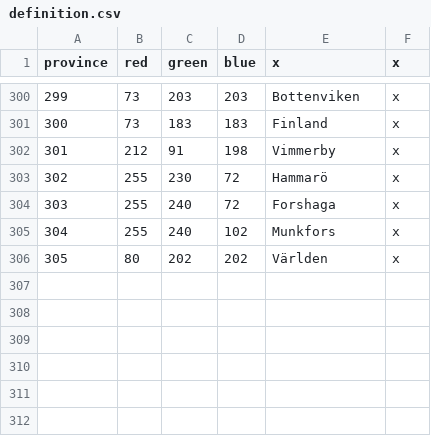
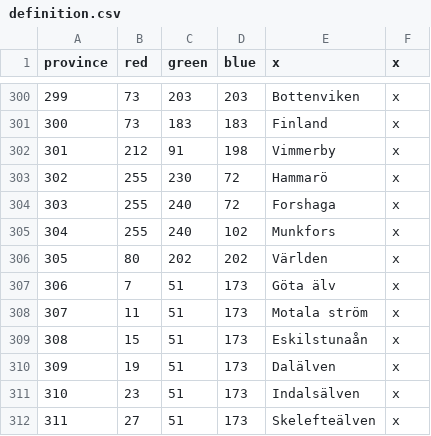
Before and after one commit to O-spin/Sverige_Universalis, a CSV file: map/definition.csv, drawn as a sheet; only a part is shown, gaps mark what is left out; the diff names each change by its address in the sheet, - before the commit and + after, or states it on an @@ line.

```diff
--- a/map/definition.csv
+++ b/map/definition.csv
+row 307: 306 | 7 | 51 | 173 | Göta älv | x
+row 308: 307 | 11 | 51 | 173 | Motala ström | x
+row 309: 308 | 15 | 51 | 173 | Eskilstunaån | x
+row 310: 309 | 19 | 51 | 173 | Dalälven | x
+row 311: 310 | 23 | 51 | 173 | Indalsälven | x
+row 312: 311 | 27 | 51 | 173 | Skelefteälven | x
```
Also changed, not shown: 12 other files.
